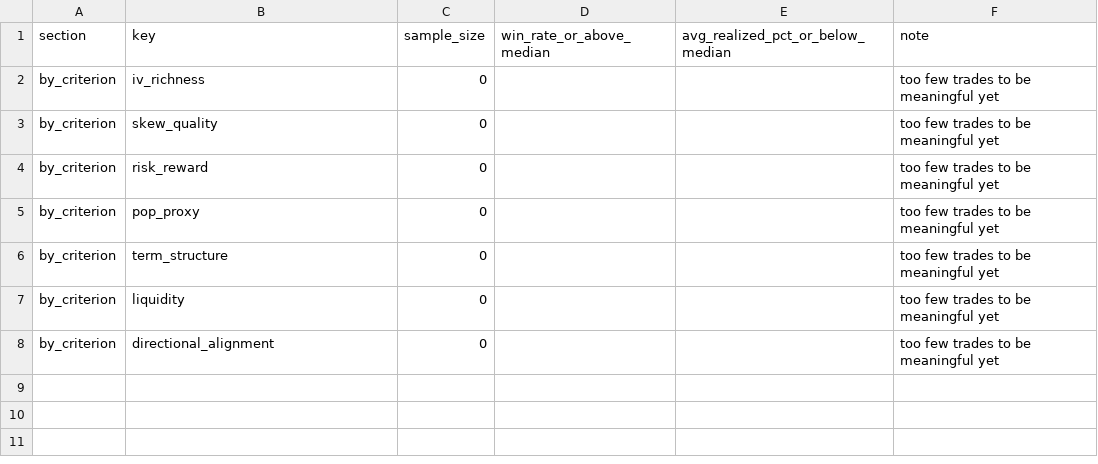
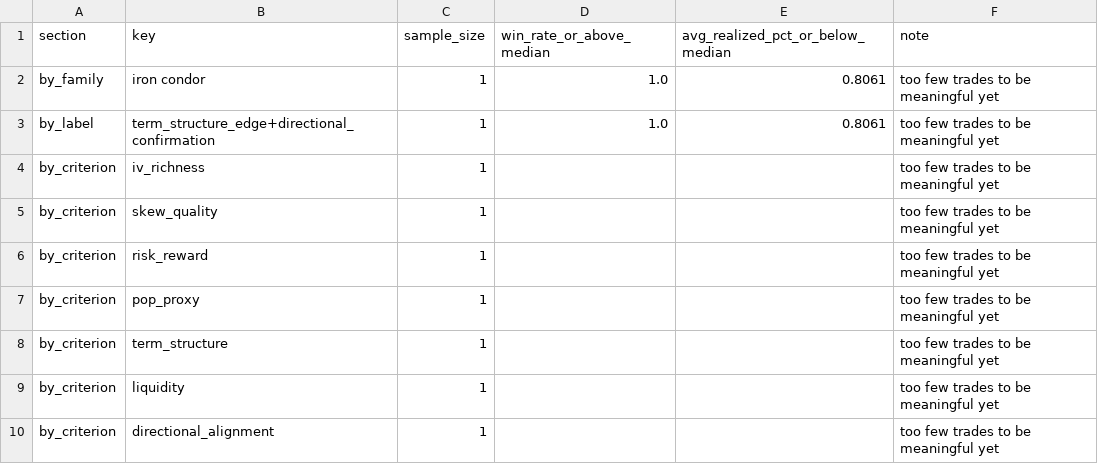
Before and after one commit to coop1st/options-trading-pipeline, a CSV file: data/github_sync/options_ledger/strategy_performance_report.csv, drawn as a sheet.

```diff
--- a/data/github_sync/options_ledger/strategy_performance_report.csv
+++ b/data/github_sync/options_ledger/strategy_performance_report.csv
@@ -1,8 +1,10 @@
 section,key,sample_size,win_rate_or_above_median,avg_realized_pct_or_below_median,note
-by_criterion,iv_richness,0,,,too few trades to be meaningful yet
-by_criterion,skew_quality,0,,,too few trades to be meaningful yet
-by_criterion,risk_reward,0,,,too few trades to be meaningful yet
-by_criterion,pop_proxy,0,,,too few trades to be meaningful yet
-by_criterion,term_structure,0,,,too few trades to be meaningful yet
-by_criterion,liquidity,0,,,too few trades to be meaningful yet
-by_criterion,directional_alignment,0,,,too few trades to be meaningful yet
+by_family,iron condor,1,1.0,0.8061,too few trades to be meaningful yet
+by_label,term_structure_edge+directional_confirmation,1,1.0,0.8061,too few trades to be meaningful yet
+by_criterion,iv_richness,1,,,too few trades to be meaningful yet
+by_criterion,skew_quality,1,,,too few trades to be meaningful yet
+by_criterion,risk_reward,1,,,too few trades to be meaningful yet
+by_criterion,pop_proxy,1,,,too few trades to be meaningful yet
+by_criterion,term_structure,1,,,too few trades to be meaningful yet
+by_criterion,liquidity,1,,,too few trades to be meaningful yet
+by_criterion,directional_alignment,1,,,too few trades to be meaningful yet
```
